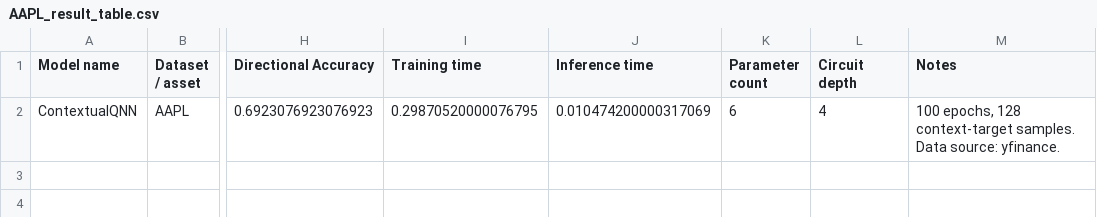
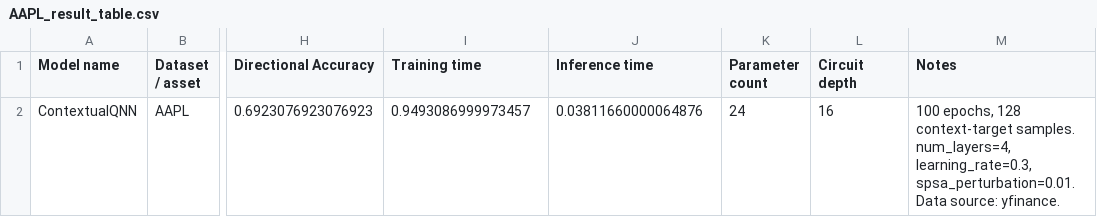
Before and after one commit to Ares16x16/quantum-stock-price-prediction, a CSV file: output/contextual_qnn/AAPL_result_table.csv, drawn as a sheet; only a part is shown, gaps mark what is left out; the diff names each change by its address in the sheet, - before the commit and + after, or states it on an @@ line.

```diff
--- a/output/contextual_qnn/AAPL_result_table.csv
+++ b/output/contextual_qnn/AAPL_result_table.csv
-I2 (Training time): 0.29870520000076795
+I2 (Training time): 0.9493086999973457
-J2 (Inference time): 0.010474200000317069
+J2 (Inference time): 0.03811660000064876
-K2 (Parameter count): 6
+K2 (Parameter count): 24
-L2 (Circuit depth): 4
+L2 (Circuit depth): 16
-M2 (Notes): …context-target samples. Data source:…
+M2 (Notes): …context-target samples. num_layers=4, learning_rate=0.3, spsa_perturbation=0.01. Data source:…
```
Also changed, not shown: output/contextual_qnn/AAPL_loss.csv, output/contextual_qnn/AAPL_predictions.csv, 16 other files.
